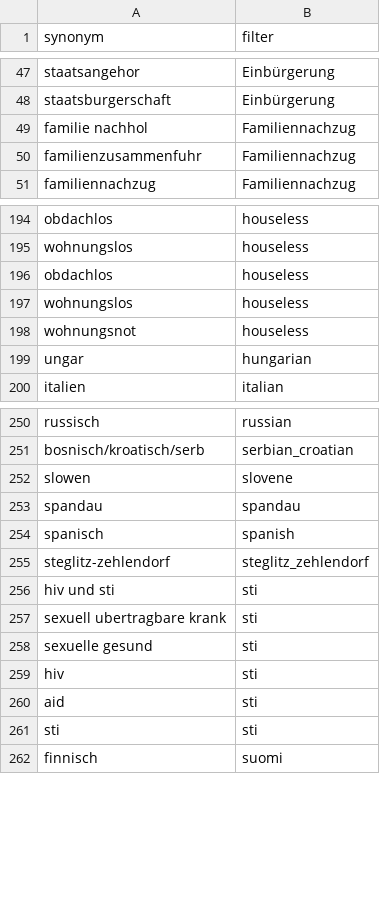
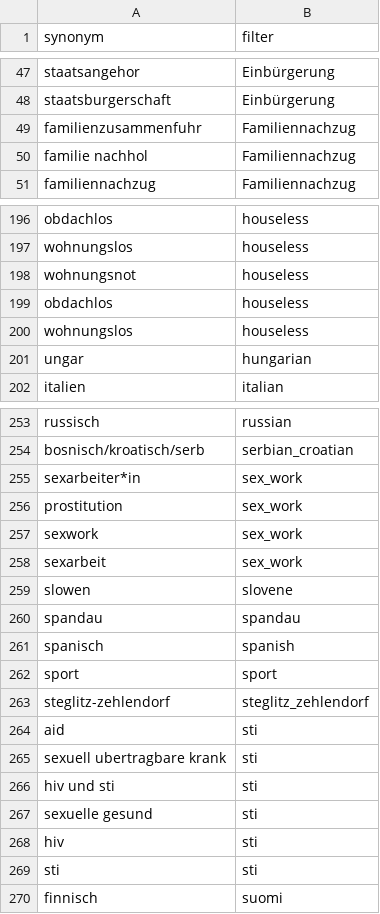
Before and after one commit to InfoCompass/miki-chat, a CSV file: data/filter_questions/entities/filter_synonyms.csv, drawn as a sheet; only a part is shown, gaps mark what is left out; the diff covers the shown part only.

Commit message:
New conversation data.

```diff
--- a/data/filter_questions/entities/filter_synonyms.csv
+++ b/data/filter_questions/entities/filter_synonyms.csv
@@ -48,4 +48,4 @@ staatsangehor,Einbürgerung
 staatsburgerschaft,Einbürgerung
+familienzusammenfuhr,Familiennachzug
 familie nachhol,Familiennachzug
-familienzusammenfuhr,Familiennachzug
 familiennachzug,Familiennachzug
@@ -195,5 +197,5 @@ obdachlos,houseless
 wohnungslos,houseless
+wohnungsnot,houseless
 obdachlos,houseless
 wohnungslos,houseless
-wohnungsnot,houseless
 ungar,hungarian
@@ -251,2 +254,6 @@ russisch,russian
 bosnisch/kroatisch/serb,serbian_croatian
+sexarbeiter*in,sex_work
+prostitution,sex_work
+sexwork,sex_work
+sexarbeit,sex_work
 slowen,slovene
@@ -254,8 +261,9 @@ spandau,spandau
 spanisch,spanish
+sport,sport
 steglitz-zehlendorf,steglitz_zehlendorf
+aid,sti
+sexuell ubertragbare krank,sti
 hiv und sti,sti
-sexuell ubertragbare krank,sti
 sexuelle gesund,sti
 hiv,sti
-aid,sti
 sti,sti
```
Also changed, not shown: 5 added rows, 2 removed rows, 66 moved rows and 1 edited cell elsewhere in this file, data/filter_questions/entities/filter_mapping.csv, 6 other files.
